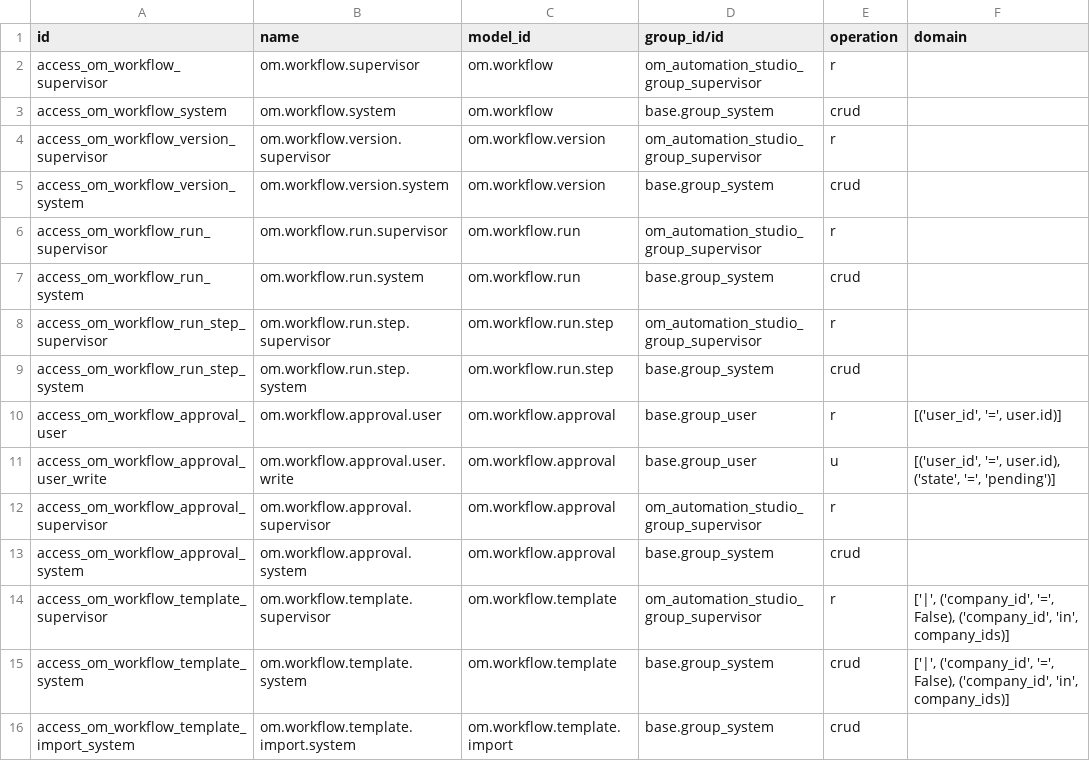
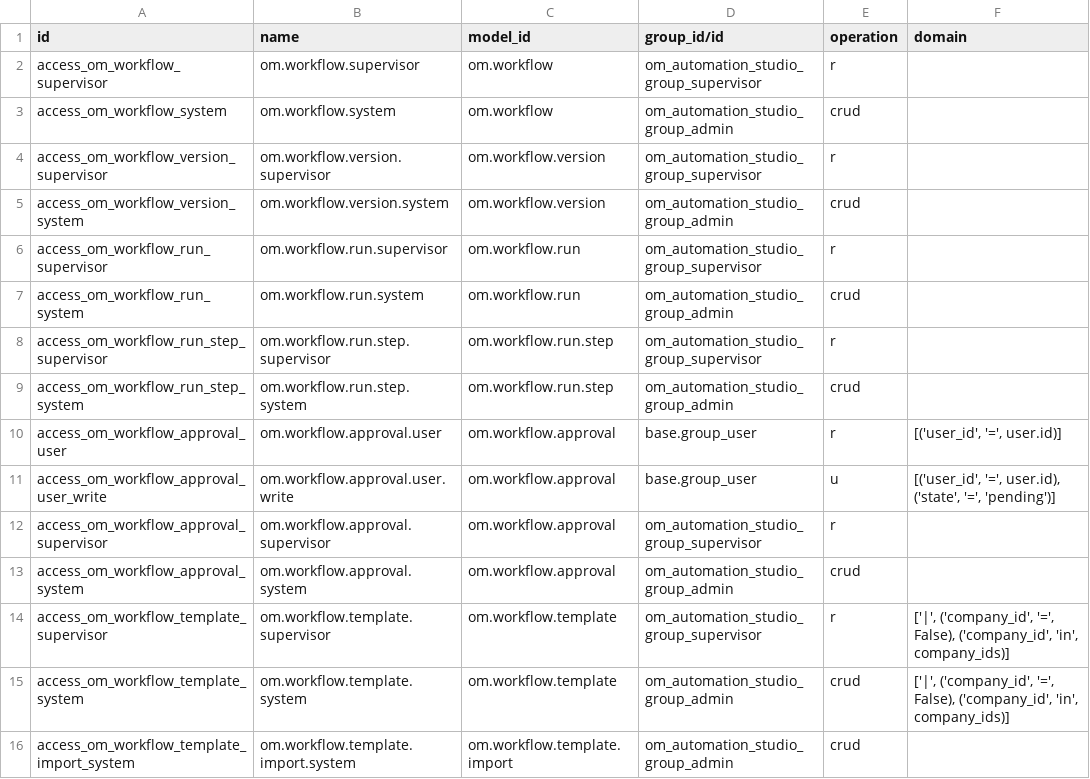
Before and after one commit to odoomates/odooapps, a CSV file: om_automation_studio/security/ir.access.csv, drawn as a sheet.

Commit message:
[IMP] om_automation_studio: buttons, user groups

```diff
--- a/om_automation_studio/security/ir.access.csv
+++ b/om_automation_studio/security/ir.access.csv
@@ -2,9 +2,9 @@ id,name,model_id,group_id/id,operation,domain
 access_om_workflow_supervisor,om.workflow.supervisor,om.workflow,om_automation_studio_group_supervisor,r,
-access_om_workflow_system,om.workflow.system,om.workflow,base.group_system,crud,
+access_om_workflow_system,om.workflow.system,om.workflow,om_automation_studio_group_admin,crud,
 access_om_workflow_version_supervisor,om.workflow.version.supervisor,om.workflow.version,om_automation_studio_group_supervisor,r,
-access_om_workflow_version_system,om.workflow.version.system,om.workflow.version,base.group_system,crud,
+access_om_workflow_version_system,om.workflow.version.system,om.workflow.version,om_automation_studio_group_admin,crud,
 access_om_workflow_run_supervisor,om.workflow.run.supervisor,om.workflow.run,om_automation_studio_group_supervisor,r,
-access_om_workflow_run_system,om.workflow.run.system,om.workflow.run,base.group_system,crud,
+access_om_workflow_run_system,om.workflow.run.system,om.workflow.run,om_automation_studio_group_admin,crud,
 access_om_workflow_run_step_supervisor,om.workflow.run.step.supervisor,om.workflow.run.step,om_automation_studio_group_supervisor,r,
-access_om_workflow_run_step_system,om.workflow.run.step.system,om.workflow.run.step,base.group_system,crud,
+access_om_workflow_run_step_system,om.workflow.run.step.system,om.workflow.run.step,om_automation_studio_group_admin,crud,
 access_om_workflow_approval_user,om.workflow.approval.user,om.workflow.approval,base.group_user,r,"[('user_id', '=', user.id)]"
@@ -12,5 +12,5 @@ access_om_workflow_approval_user_write,om.workflow.approval.user.write,om.workfl
 access_om_workflow_approval_supervisor,om.workflow.approval.supervisor,om.workflow.approval,om_automation_studio_group_supervisor,r,
-access_om_workflow_approval_system,om.workflow.approval.system,om.workflow.approval,base.group_system,crud,
+access_om_workflow_approval_system,om.workflow.approval.system,om.workflow.approval,om_automation_studio_group_admin,crud,
 access_om_workflow_template_supervisor,om.workflow.template.supervisor,om.workflow.template,om_automation_studio_group_supervisor,r,"['|', ('company_id', '=', False), ('company_id', 'in', company_ids)]"
-access_om_workflow_template_system,om.workflow.template.system,om.workflow.template,base.group_system,crud,"['|', ('company_id', '=', False), ('company_id', 'in', company_ids)]"
-access_om_workflow_template_import_system,om.workflow.template.import.system,om.workflow.template.import,base.group_system,crud,
+access_om_workflow_template_system,om.workflow.template.system,om.workflow.template,om_automation_studio_group_admin,crud,"['|', ('company_id', '=', False), ('company_id', 'in', company_ids)]"
+access_om_workflow_template_import_system,om.workflow.template.import.system,om.workflow.template.import,om_automation_studio_group_admin,crud,
```
Also changed, not shown: 28 other files.
